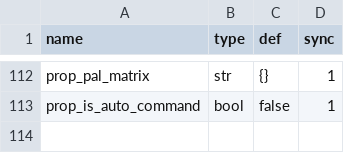
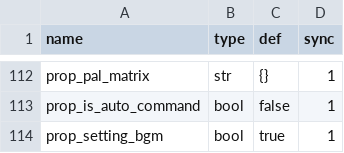
Before and after one commit to 752000niuniu/CXEngine, a TSV file: res/tables/actor_template.tsv, drawn as a sheet; only a part is shown, gaps mark what is left out; the diff names each change by its address in the sheet, - before the commit and + after, or states it on an @@ line.

```diff
--- a/res/tables/actor_template.tsv
+++ b/res/tables/actor_template.tsv
+row 114: prop_setting_bgm | bool | true | 1
```
Also changed, not shown: 7 other files.
